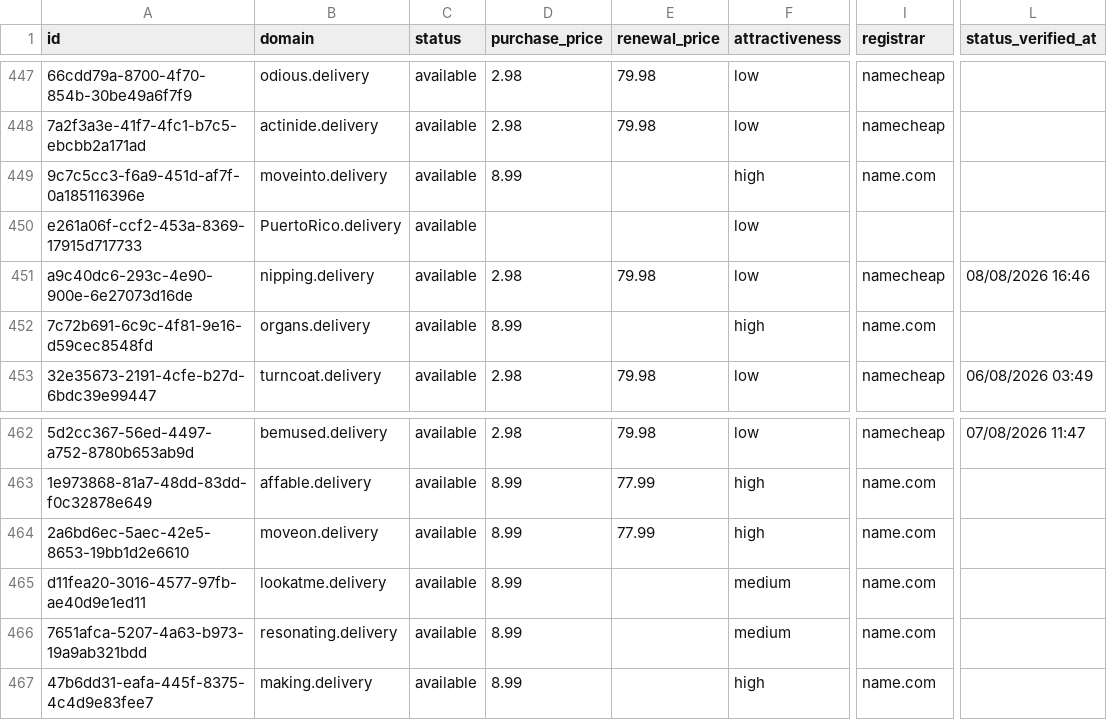
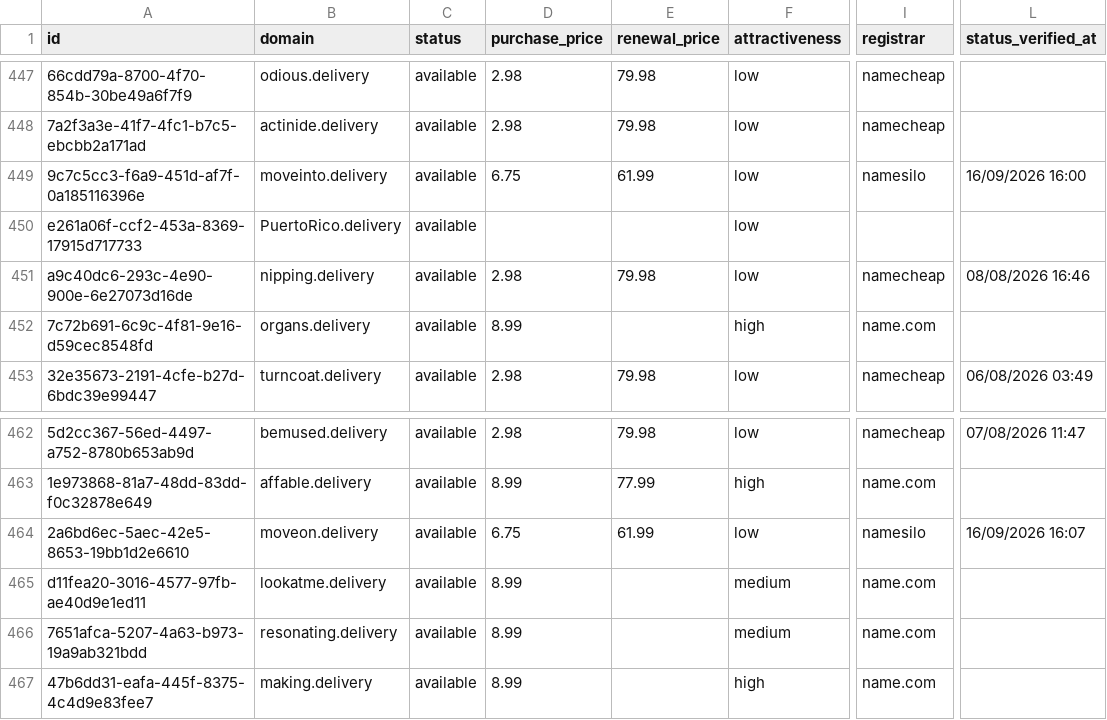
Before and after one commit to UniqueDomains/delivery-oneword-domains, a CSV file: delivery.csv, drawn as a sheet; only a part is shown, gaps mark what is left out; the diff names each change by its address in the sheet, - before the commit and + after, or states it on an @@ line.

Commit message:
Domains update

```diff
--- a/delivery.csv
+++ b/delivery.csv
-D449 (purchase_price): 8.99
+D449 (purchase_price): 6.75
-E449 (renewal_price): (empty)
+E449 (renewal_price): 61.99
-F449 (attractiveness): high
+F449 (attractiveness): low
-I449 (registrar): name.com
+I449 (registrar): namesilo
-L449 (status_verified_at): (empty)
+L449 (status_verified_at): 16/09/2026 16:00
-D464 (purchase_price): 8.99
+D464 (purchase_price): 6.75
-E464 (renewal_price): 77.99
+E464 (renewal_price): 61.99
-F464 (attractiveness): high
+F464 (attractiveness): low
-I464 (registrar): name.com
+I464 (registrar): namesilo
-L464 (status_verified_at): (empty)
+L464 (status_verified_at): 16/09/2026 16:07
```
Also changed, not shown: 4 other files.
